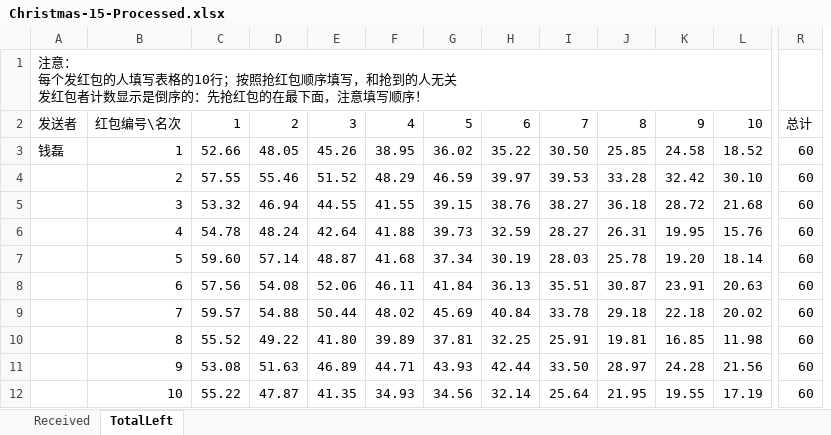
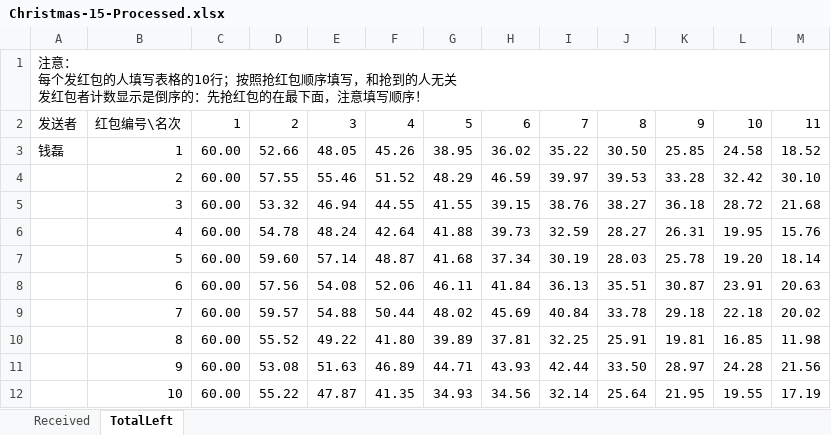
Before and after one commit to QLL-CCDD/SI140A-proj, an Excel workbook: Data/15/Christmas-15-Processed.xlsx, sheet TotalLeft, drawn as a sheet; only a part is shown, gaps mark what is left out; values as stored, in another font and other column widths than the file's, no borders; removed rows and columns are numbered as before the commit, all else as after; the diff covers the shown part only; the diff names each change by its address in the sheet, - before the commit and + after, or states it on an @@ line.

Commit message:
111

```diff
--- a/Data/15/Christmas-15-Processed.xlsx (sheet TotalLeft)
+++ b/Data/15/Christmas-15-Processed.xlsx (sheet TotalLeft)
+column C, rows 2-12: 1 | 60.00 | 60.00 | 60.00 | 60.00 | 60.00 | 60.00 | 60.00 | 60.00 | 60.00 | 60.00
-column R, rows 2-12: 总计 | 60 | 60 | 60 | 60 | 60 | 60 | 60 | 60 | 60 | 60
-D2: 1
+D2: 2
-E2: 2
+E2: 3
-F2: 3
+F2: 4
-G2: 4
+G2: 5
-H2: 5
+H2: 6
-I2: 6
+I2: 7
-J2: 7
+J2: 8
-K2: 8
+K2: 9
-L2: 9
+L2: 10
-M2: 10
+M2: 11
```
Also changed, not shown: 5 edited cells elsewhere in this sheet, formulas that keep their value.
